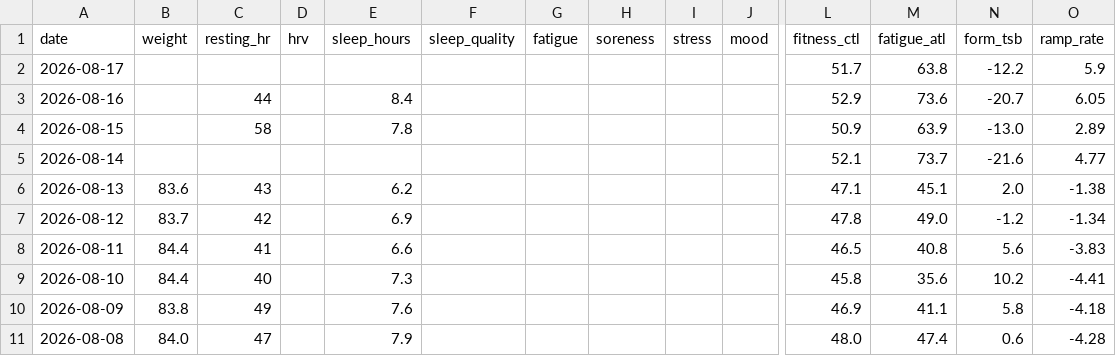
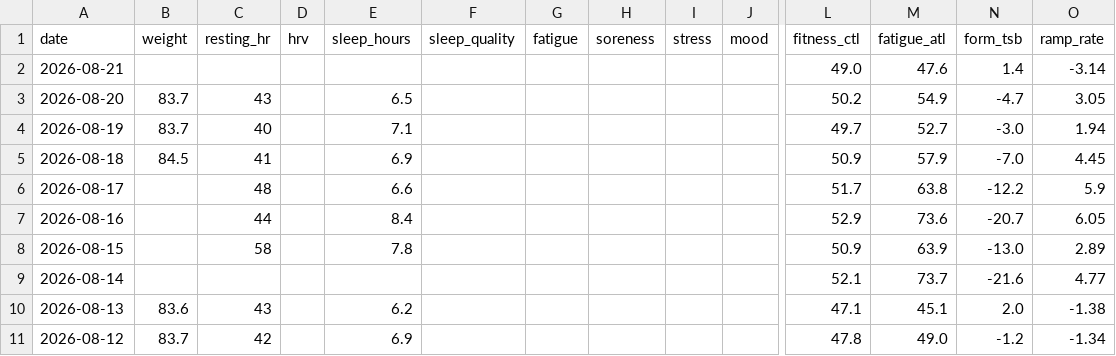
Before and after one commit to basch1117/trainingdata, a CSV file: wellness_full.csv, drawn as a sheet; only a part is shown, gaps mark what is left out; the shorter side is filled out with more unchanged rows; addresses are those after the commit; rows hold the shown columns only; the diff names each change by its address in the sheet, - before the commit and + after, or states it on an @@ line.

Commit message:
Update training data 2026-08-21

```diff
--- a/wellness_full.csv
+++ b/wellness_full.csv
+row 2: 2026-08-21 |  |  |  |  |  |  |  |  |  | 49.0 | 47.6 | 1.4 | -3.14
+row 3: 2026-08-20 | 83.7 | 43 |  | 6.5 |  |  |  |  |  | 50.2 | 54.9 | -4.7 | 3.05
+row 4: 2026-08-19 | 83.7 | 40 |  | 7.1 |  |  |  |  |  | 49.7 | 52.7 | -3.0 | 1.94
+row 5: 2026-08-18 | 84.5 | 41 |  | 6.9 |  |  |  |  |  | 50.9 | 57.9 | -7.0 | 4.45
-C6 (resting_hr): (empty)
+C6 (resting_hr): 48
-E6 (sleep_hours): (empty)
+E6 (sleep_hours): 6.6
```
Also changed, not shown: activities_12weeks.csv, activities_full.csv, 3 other files.
